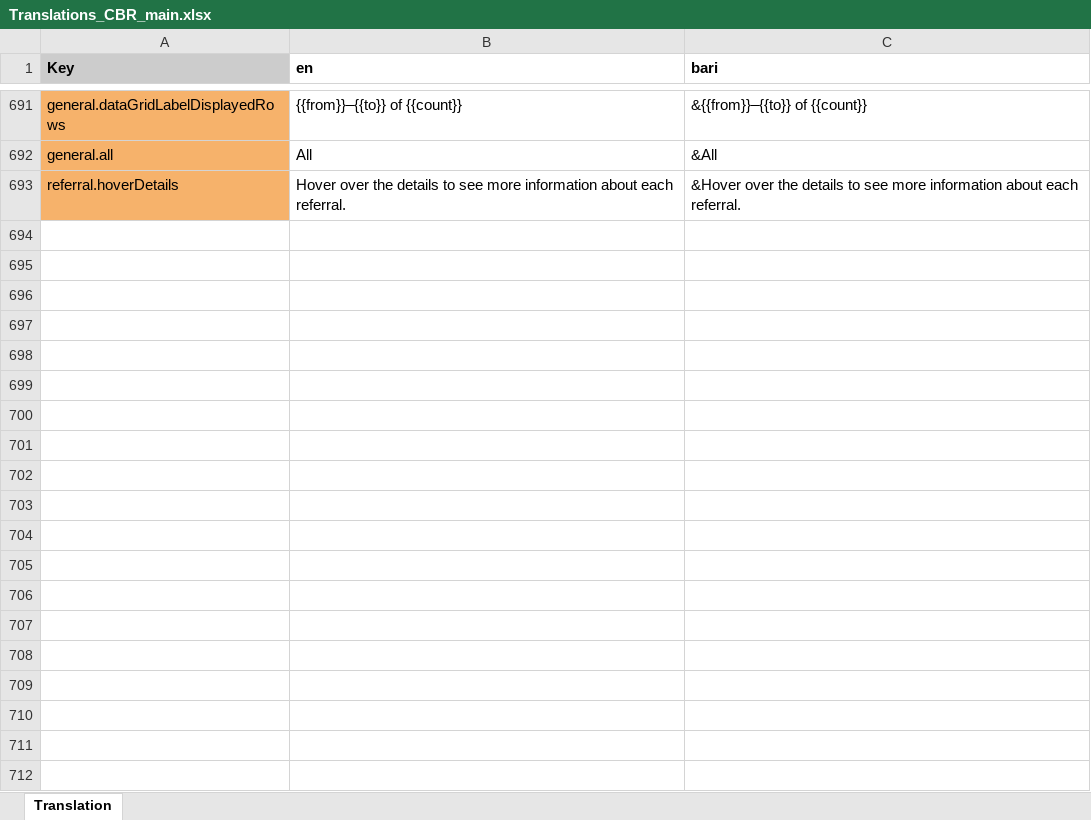
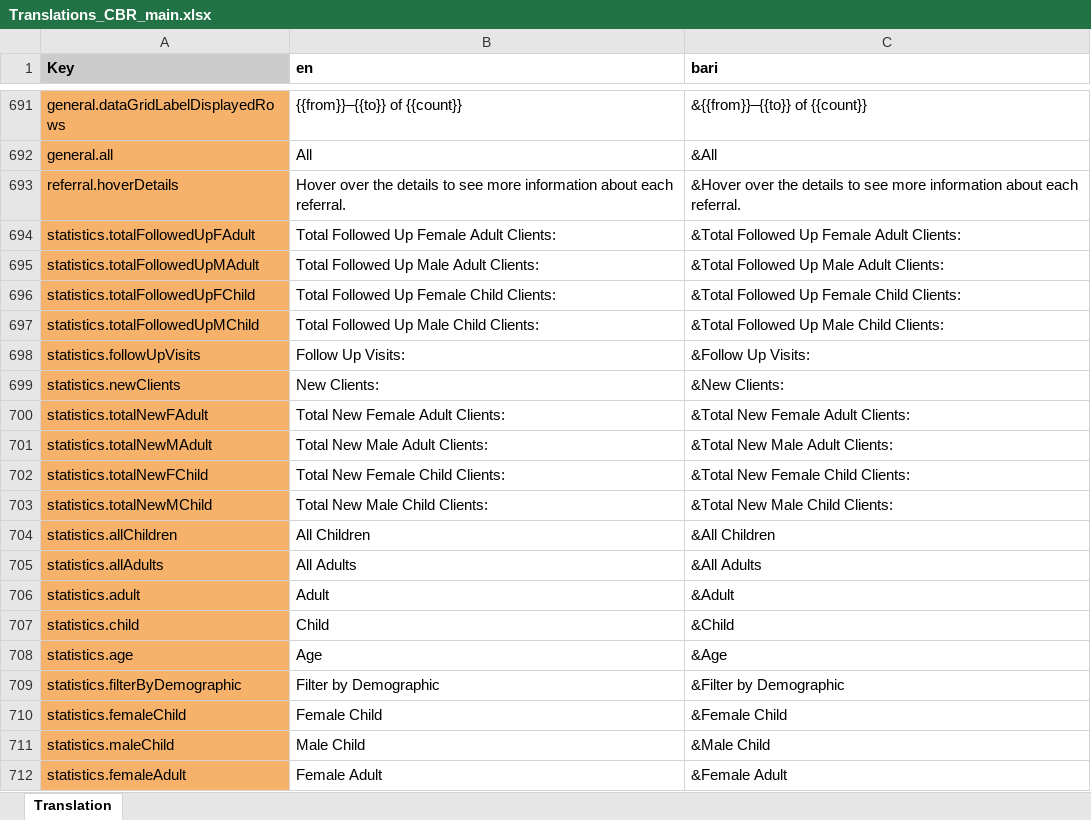
Before and after one commit to drbfraser/HHA-CommunityBasedRehabilitation, an Excel workbook: common/src/locales/Translations_CBR_main.xlsx, sheet Translation, drawn as a sheet; only a part is shown, gaps mark what is left out; values as stored, in another font and other column widths than the file's, no borders; charts and pictures and conditional formats not drawn; the diff covers the shown part only; the diff names each change by its address in the sheet, - before the commit and + after, or states it on an @@ line.

Commit message:
Added translations for the new client field

```diff
--- a/common/src/locales/Translations_CBR_main.xlsx (sheet Translation)
+++ b/common/src/locales/Translations_CBR_main.xlsx (sheet Translation)
+row 694: statistics.totalFollowedUpFAdult | Total Followed Up Female Adult Clients: | &Total Followed Up Female Adult Clients:
+row 695: statistics.totalFollowedUpMAdult | Total Followed Up Male Adult Clients: | &Total Followed Up Male Adult Clients:
+row 696: statistics.totalFollowedUpFChild | Total Followed Up Female Child Clients: | &Total Followed Up Female Child Clients:
+row 697: statistics.totalFollowedUpMChild | Total Followed Up Male Child Clients: | &Total Followed Up Male Child Clients:
+row 698: statistics.followUpVisits | Follow Up Visits: | &Follow Up Visits:
+row 699: statistics.newClients | New Clients: | &New Clients:
+row 700: statistics.totalNewFAdult | Total New Female Adult Clients: | &Total New Female Adult Clients:
+row 701: statistics.totalNewMAdult | Total New Male Adult Clients: | &Total New Male Adult Clients:
+row 702: statistics.totalNewFChild | Total New Female Child Clients: | &Total New Female Child Clients:
+row 703: statistics.totalNewMChild | Total New Male Child Clients: | &Total New Male Child Clients:
+row 704: statistics.allChildren | All Children | &All Children
+row 705: statistics.allAdults | All Adults | &All Adults
+row 706: statistics.adult | Adult | &Adult
+row 707: statistics.child | Child | &Child
+row 708: statistics.age | Age | &Age
+row 709: statistics.filterByDemographic | Filter by Demographic | &Filter by Demographic
+row 710: statistics.femaleChild | Female Child | &Female Child
+row 711: statistics.maleChild | Male Child | &Male Child
+row 712: statistics.femaleAdult | Female Adult | &Female Adult
```
Also changed, not shown: 18 added rows elsewhere in this sheet, 3 other files.
